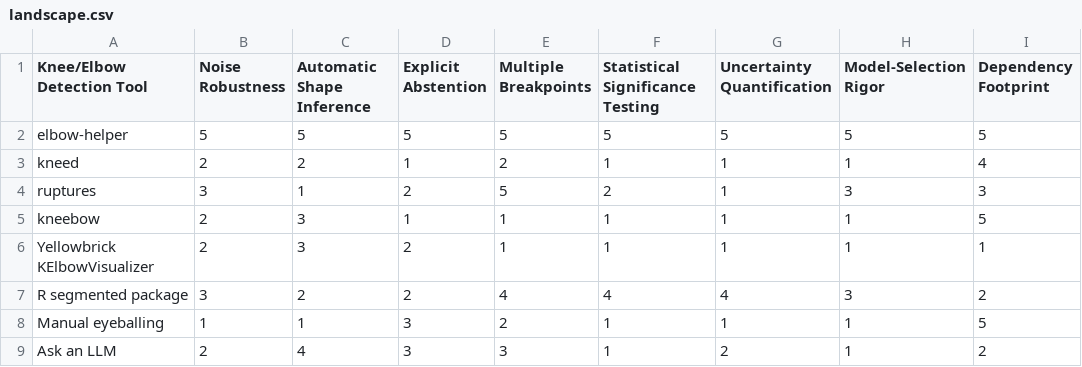
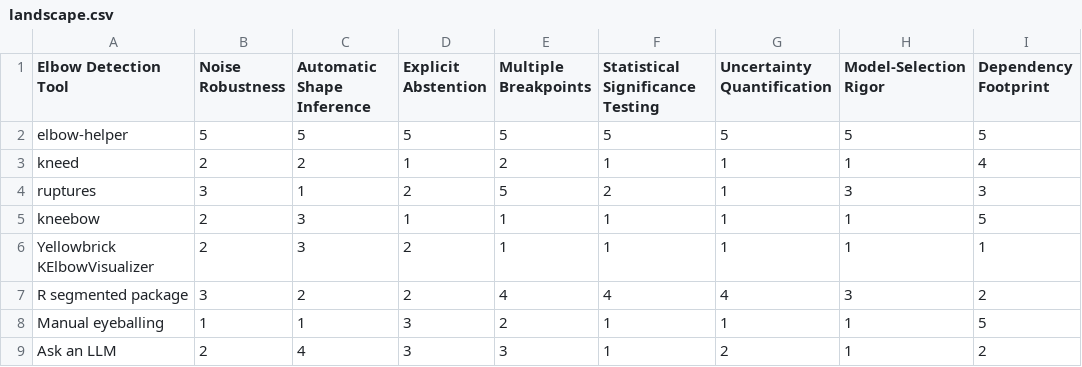
Before and after one commit to warith-harchaoui/elbow-helper, a CSV file: assets/landscape.csv, drawn as a sheet; only a part is shown; the diff names each change by its address in the sheet, - before the commit and + after, or states it on an @@ line.

Commit message:
Trim the EN landscape.csv row-axis label to match the French one

```diff
--- a/assets/landscape.csv
+++ b/assets/landscape.csv
-A1: Knee/Elbow Detection Tool
+A1: Elbow Detection Tool
```
